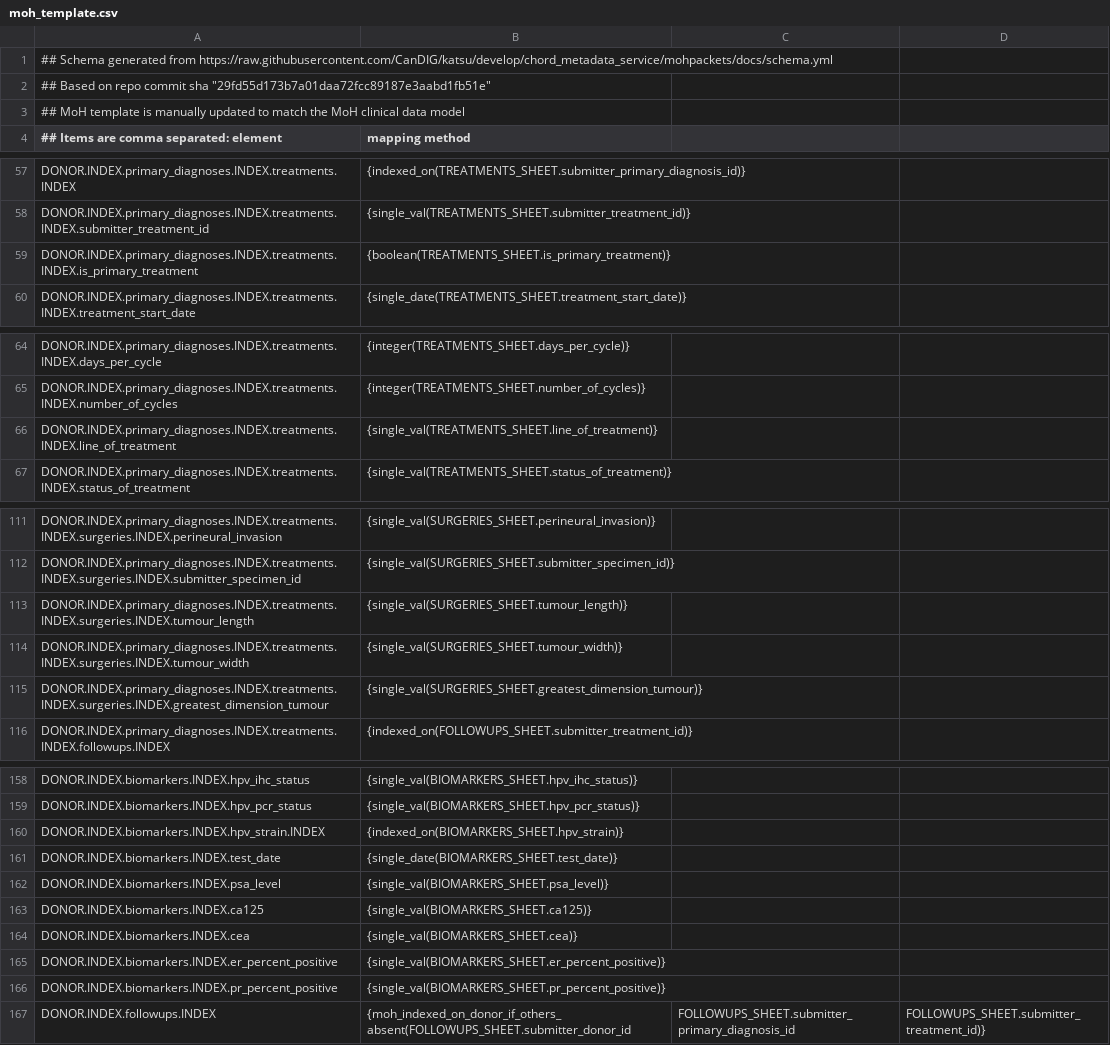
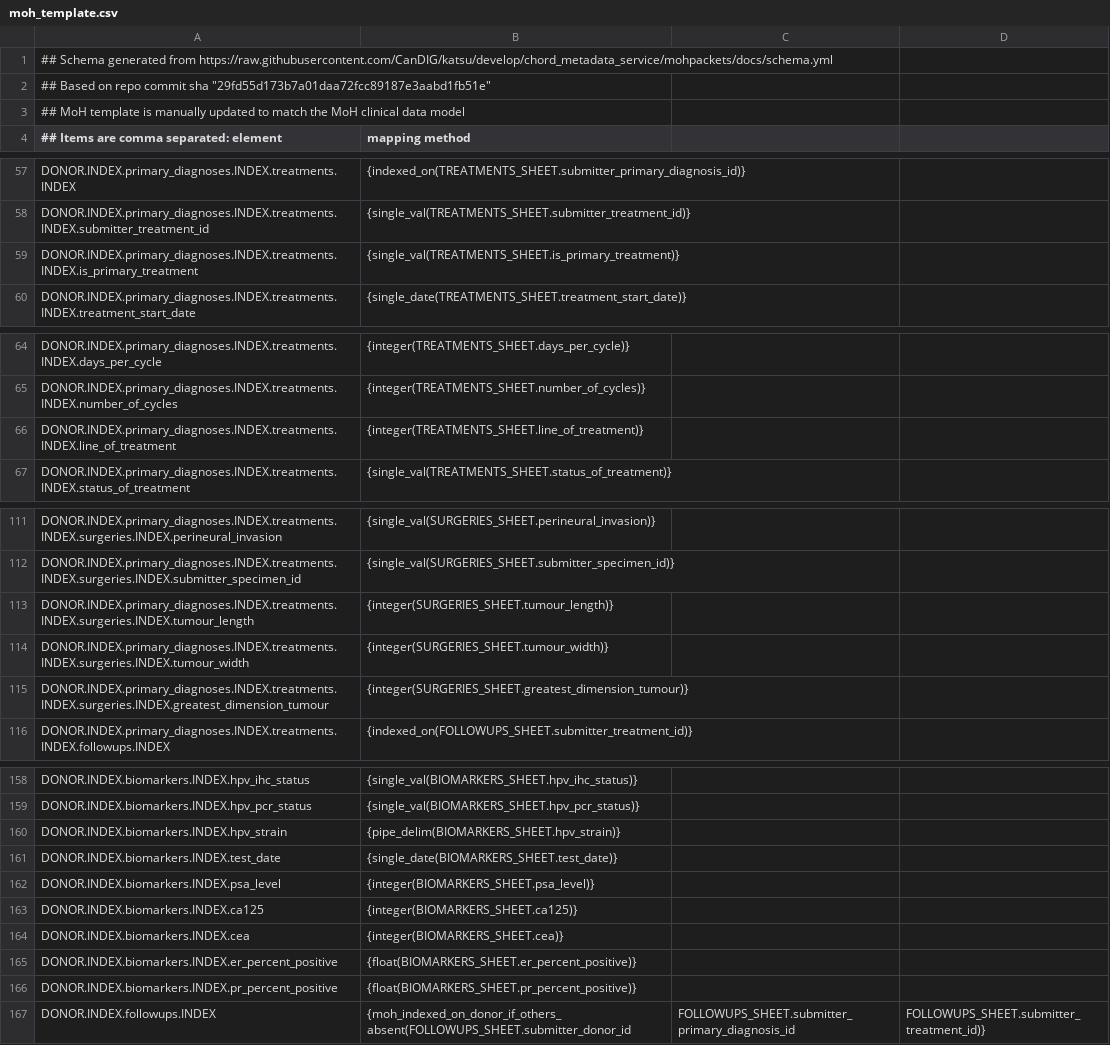
Before and after one commit to CanDIG/clinical_ETL_code, a CSV file: moh_template.csv, drawn as a sheet; only a part is shown, gaps mark what is left out; the diff covers the shown part only.

Commit message:
update types of mappings in moh_template

```diff
--- a/moh_template.csv
+++ b/moh_template.csv
@@ -58,3 +58,3 @@ DONOR.INDEX.primary_diagnoses.INDEX.treatments.INDEX, {indexed_on(TREATMENTS_SHE
 DONOR.INDEX.primary_diagnoses.INDEX.treatments.INDEX.submitter_treatment_id, {single_val(TREATMENTS_SHEET.submitter_treatment_id)}
-DONOR.INDEX.primary_diagnoses.INDEX.treatments.INDEX.is_primary_treatment, {boolean(TREATMENTS_SHEET.is_primary_treatment)}
+DONOR.INDEX.primary_diagnoses.INDEX.treatments.INDEX.is_primary_treatment, {single_val(TREATMENTS_SHEET.is_primary_treatment)}
 DONOR.INDEX.primary_diagnoses.INDEX.treatments.INDEX.treatment_start_date, {single_date(TREATMENTS_SHEET.treatment_start_date)}
@@ -65,3 +65,3 @@ DONOR.INDEX.primary_diagnoses.INDEX.treatments.INDEX.days_per_cycle, {integer(TR
 DONOR.INDEX.primary_diagnoses.INDEX.treatments.INDEX.number_of_cycles, {integer(TREATMENTS_SHEET.number_of_cycles)}
-DONOR.INDEX.primary_diagnoses.INDEX.treatments.INDEX.line_of_treatment, {single_val(TREATMENTS_SHEET.line_of_treatment)}
+DONOR.INDEX.primary_diagnoses.INDEX.treatments.INDEX.line_of_treatment, {integer(TREATMENTS_SHEET.line_of_treatment)}
 DONOR.INDEX.primary_diagnoses.INDEX.treatments.INDEX.status_of_treatment, {single_val(TREATMENTS_SHEET.status_of_treatment)}
@@ -112,5 +112,5 @@ DONOR.INDEX.primary_diagnoses.INDEX.treatments.INDEX.surgeries.INDEX.perineural_
 DONOR.INDEX.primary_diagnoses.INDEX.treatments.INDEX.surgeries.INDEX.submitter_specimen_id, {single_val(SURGERIES_SHEET.submitter_specimen_id)}
-DONOR.INDEX.primary_diagnoses.INDEX.treatments.INDEX.surgeries.INDEX.tumour_length, {single_val(SURGERIES_SHEET.tumour_length)}
-DONOR.INDEX.primary_diagnoses.INDEX.treatments.INDEX.surgeries.INDEX.tumour_width, {single_val(SURGERIES_SHEET.tumour_width)}
-DONOR.INDEX.primary_diagnoses.INDEX.treatments.INDEX.surgeries.INDEX.greatest_dimension_tumour, {single_val(SURGERIES_SHEET.greatest_dimension_tumour)}
+DONOR.INDEX.primary_diagnoses.INDEX.treatments.INDEX.surgeries.INDEX.tumour_length, {integer(SURGERIES_SHEET.tumour_length)}
+DONOR.INDEX.primary_diagnoses.INDEX.treatments.INDEX.surgeries.INDEX.tumour_width, {integer(SURGERIES_SHEET.tumour_width)}
+DONOR.INDEX.primary_diagnoses.INDEX.treatments.INDEX.surgeries.INDEX.greatest_dimension_tumour, {integer(SURGERIES_SHEET.greatest_dimension_tumour)}
 DONOR.INDEX.primary_diagnoses.INDEX.treatments.INDEX.followups.INDEX, {indexed_on(FOLLOWUPS_SHEET.submitter_treatment_id)}
@@ -159,9 +159,9 @@ DONOR.INDEX.biomarkers.INDEX.hpv_ihc_status, {single_val(BIOMARKERS_SHEET.hpv_ih
 DONOR.INDEX.biomarkers.INDEX.hpv_pcr_status, {single_val(BIOMARKERS_SHEET.hpv_pcr_status)}
-DONOR.INDEX.biomarkers.INDEX.hpv_strain.INDEX, {indexed_on(BIOMARKERS_SHEET.hpv_strain)}
+DONOR.INDEX.biomarkers.INDEX.hpv_strain, {pipe_delim(BIOMARKERS_SHEET.hpv_strain)}
 DONOR.INDEX.biomarkers.INDEX.test_date, {single_date(BIOMARKERS_SHEET.test_date)}
-DONOR.INDEX.biomarkers.INDEX.psa_level, {single_val(BIOMARKERS_SHEET.psa_level)}
-DONOR.INDEX.biomarkers.INDEX.ca125, {single_val(BIOMARKERS_SHEET.ca125)}
-DONOR.INDEX.biomarkers.INDEX.cea, {single_val(BIOMARKERS_SHEET.cea)}
-DONOR.INDEX.biomarkers.INDEX.er_percent_positive, {single_val(BIOMARKERS_SHEET.er_percent_positive)}
-DONOR.INDEX.biomarkers.INDEX.pr_percent_positive, {single_val(BIOMARKERS_SHEET.pr_percent_positive)}
+DONOR.INDEX.biomarkers.INDEX.psa_level, {integer(BIOMARKERS_SHEET.psa_level)}
+DONOR.INDEX.biomarkers.INDEX.ca125, {integer(BIOMARKERS_SHEET.ca125)}
+DONOR.INDEX.biomarkers.INDEX.cea, {integer(BIOMARKERS_SHEET.cea)}
+DONOR.INDEX.biomarkers.INDEX.er_percent_positive, {float(BIOMARKERS_SHEET.er_percent_positive)}
+DONOR.INDEX.biomarkers.INDEX.pr_percent_positive, {float(BIOMARKERS_SHEET.pr_percent_positive)}
 DONOR.INDEX.followups.INDEX, {moh_indexed_on_donor_if_others_absent(FOLLOWUPS_SHEET.submitter_donor_id, FOLLOWUPS_SHEET.submitter_primary_diagnosis_id, FOLLOWUPS_SHEET.submitter_treatment_id)}
```
Also changed, not shown: 1 edited cell elsewhere in this file.
